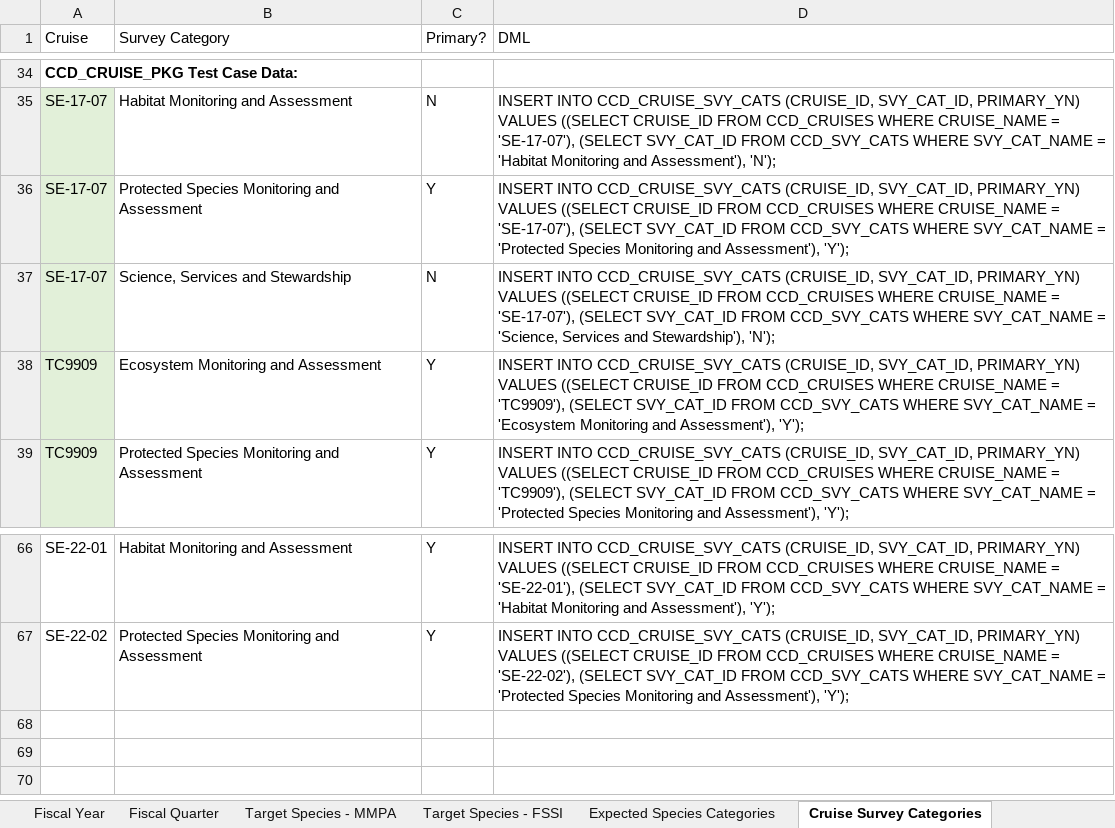
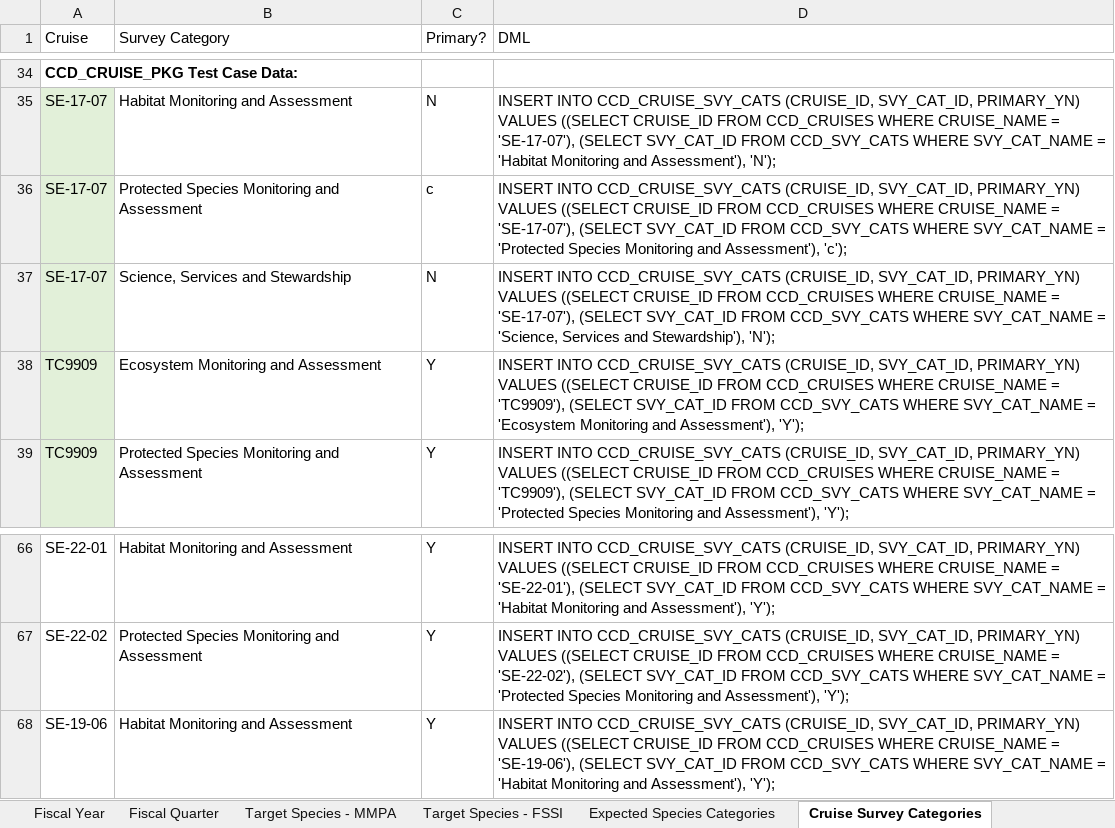
Before and after one commit to noaa-pifsc/Centralized-Cruise-Database, an Excel workbook: docs/Cruise_Leg_DDL_DML_generator.xlsx, sheet Cruise Survey Categories, drawn as a sheet; only a part is shown, gaps mark what is left out; values as stored, in another font and other column widths than the file's, no borders; the diff names each change by its address in the sheet, - before the commit and + after, or states it on an @@ line.

```diff
--- a/docs/Cruise_Leg_DDL_DML_generator.xlsx (sheet Cruise Survey Categories)
+++ b/docs/Cruise_Leg_DDL_DML_generator.xlsx (sheet Cruise Survey Categories)
-C36 (Primary?): Y
+C36 (Primary?): c
-D36 (DML): …and Assessment'), 'Y');
+D36 (DML): …and Assessment'), 'c');
+row 68: SE-19-06 | Habitat Monitoring and Assessment | Y | INSERT INTO CCD_CRUISE_SVY_CATS (CRUISE_ID, SVY_CAT_ID, PRIMARY_YN) VALUES ((SELECT CRUISE_ID FROM CCD_CRUISES WHERE CRUISE_NAME = 'SE-19-06'), (SELECT SVY_CAT_ID FROM CCD_SVY_CATS WHERE SVY_CAT_NAME = 'Habitat Monitoring and Assessment'), 'Y');
```
Also changed, not shown: sheet Leg Gear, docs/Centralized Cruise Database - Business Rule List.xlsx, 4 other files.
